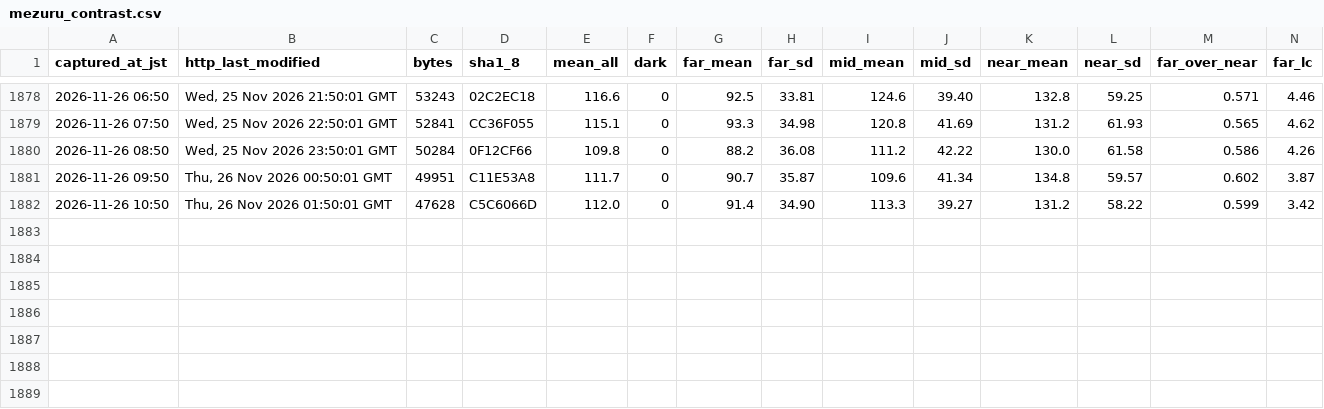
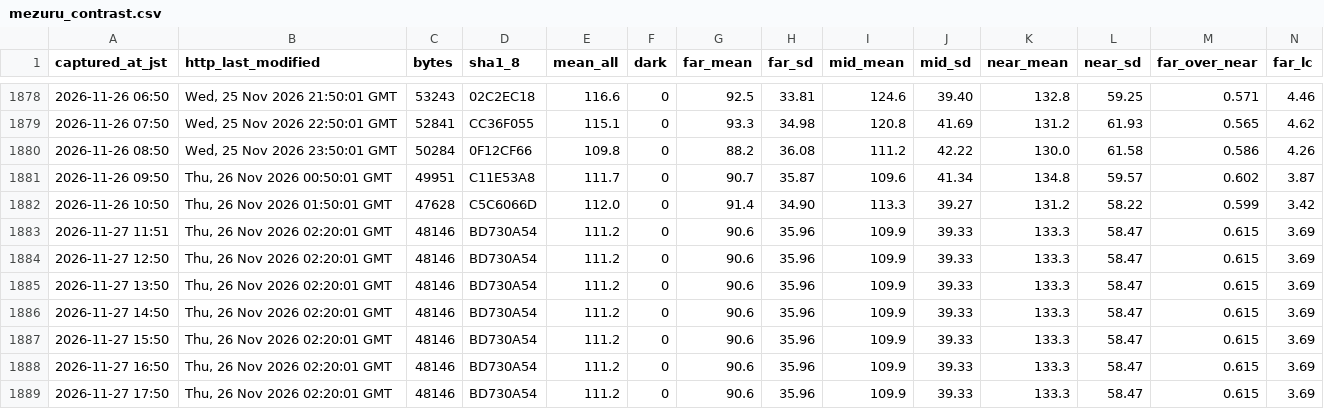
Before and after one commit to t-fukuda-ux/karstweather, a CSV file: camera/mezuru_contrast.csv, drawn as a sheet; only a part is shown, gaps mark what is left out; rows hold the shown columns only; the diff names each change by its address in the sheet, - before the commit and + after, or states it on an @@ line.

```diff
--- a/camera/mezuru_contrast.csv
+++ b/camera/mezuru_contrast.csv
+row 1883: 2026-11-27 11:51 | Thu, 26 Nov 2026 02:20:01 GMT | 48146 | BD730A54 | 111.2 | 0 | 90.6 | 35.96 | 109.9 | 39.33 | 133.3 | 58.47 | 0.615 | 3.69
+row 1884: 2026-11-27 12:50 | Thu, 26 Nov 2026 02:20:01 GMT | 48146 | BD730A54 | 111.2 | 0 | 90.6 | 35.96 | 109.9 | 39.33 | 133.3 | 58.47 | 0.615 | 3.69
+row 1885: 2026-11-27 13:50 | Thu, 26 Nov 2026 02:20:01 GMT | 48146 | BD730A54 | 111.2 | 0 | 90.6 | 35.96 | 109.9 | 39.33 | 133.3 | 58.47 | 0.615 | 3.69
+row 1886: 2026-11-27 14:50 | Thu, 26 Nov 2026 02:20:01 GMT | 48146 | BD730A54 | 111.2 | 0 | 90.6 | 35.96 | 109.9 | 39.33 | 133.3 | 58.47 | 0.615 | 3.69
+row 1887: 2026-11-27 15:50 | Thu, 26 Nov 2026 02:20:01 GMT | 48146 | BD730A54 | 111.2 | 0 | 90.6 | 35.96 | 109.9 | 39.33 | 133.3 | 58.47 | 0.615 | 3.69
+row 1888: 2026-11-27 16:50 | Thu, 26 Nov 2026 02:20:01 GMT | 48146 | BD730A54 | 111.2 | 0 | 90.6 | 35.96 | 109.9 | 39.33 | 133.3 | 58.47 | 0.615 | 3.69
+row 1889: 2026-11-27 17:50 | Thu, 26 Nov 2026 02:20:01 GMT | 48146 | BD730A54 | 111.2 | 0 | 90.6 | 35.96 | 109.9 | 39.33 | 133.3 | 58.47 | 0.615 | 3.69
```
Also changed, not shown: camera/fog_forecast.csv.
